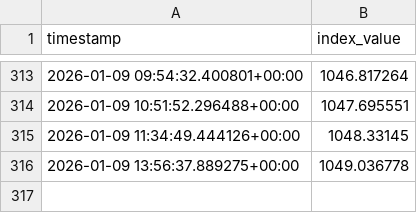
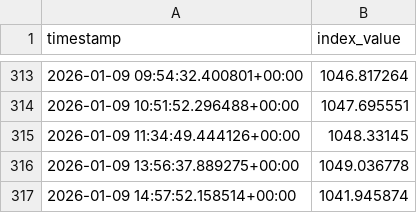
Before and after one commit to prasanna379ak/C10_INDEX, a CSV file: data/index_values.csv, drawn as a sheet; only a part is shown, gaps mark what is left out; the diff names each change by its address in the sheet, - before the commit and + after, or states it on an @@ line.

Commit message:
Update index values

```diff
--- a/data/index_values.csv
+++ b/data/index_values.csv
+row 317: 2026-01-09 14:57:52.158514+00:00 | 1041.945874
```
Also changed, not shown: docs/data/index_values.csv.
